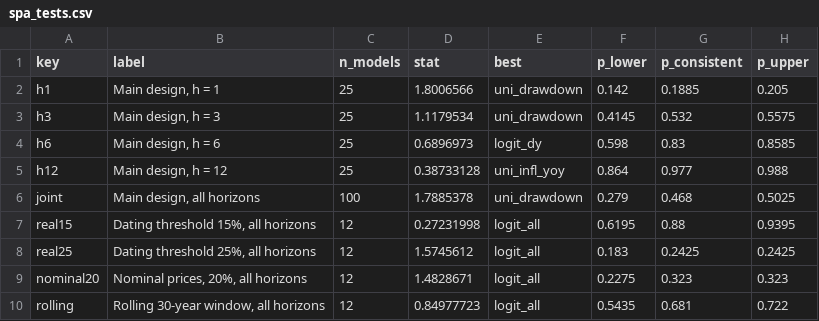
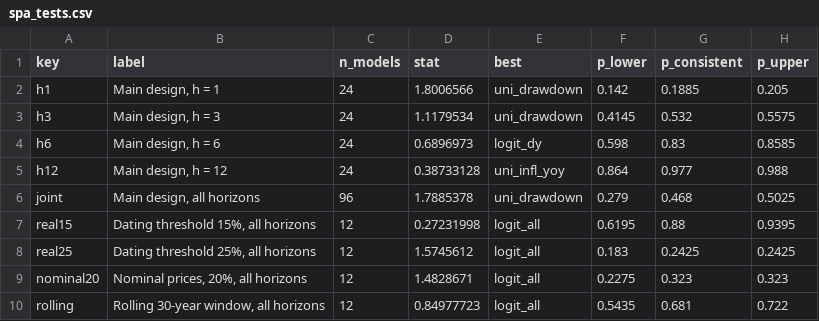
Before and after one commit to jadenfix/Predictive-Stochastic-Modeling-for-Financial-Markets-, a CSV file: v2/output/results/spa_tests.csv, drawn as a sheet.

```diff
--- a/v2/output/results/spa_tests.csv
+++ b/v2/output/results/spa_tests.csv
@@ -1,7 +1,7 @@
 key,label,n_models,stat,best,p_lower,p_consistent,p_upper
-h1,"Main design, h = 1",25,1.8006566,uni_drawdown,0.142,0.1885,0.205
-h3,"Main design, h = 3",25,1.1179534,uni_drawdown,0.4145,0.532,0.5575
-h6,"Main design, h = 6",25,0.6896973,logit_dy,0.598,0.83,0.8585
-h12,"Main design, h = 12",25,0.38733128,uni_infl_yoy,0.864,0.977,0.988
-joint,"Main design, all horizons",100,1.7885378,uni_drawdown,0.279,0.468,0.5025
+h1,"Main design, h = 1",24,1.8006566,uni_drawdown,0.142,0.1885,0.205
+h3,"Main design, h = 3",24,1.1179534,uni_drawdown,0.4145,0.532,0.5575
+h6,"Main design, h = 6",24,0.6896973,logit_dy,0.598,0.83,0.8585
+h12,"Main design, h = 12",24,0.38733128,uni_infl_yoy,0.864,0.977,0.988
+joint,"Main design, all horizons",96,1.7885378,uni_drawdown,0.279,0.468,0.5025
 real15,"Dating threshold 15%, all horizons",12,0.27231998,logit_all,0.6195,0.88,0.9395
```
Also changed, not shown: v2/output/results/bear_oos_metrics.csv, v2/output/results/model_confidence_set.csv, 10 other files.
